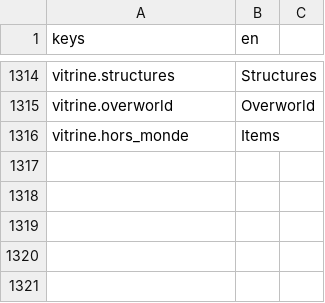
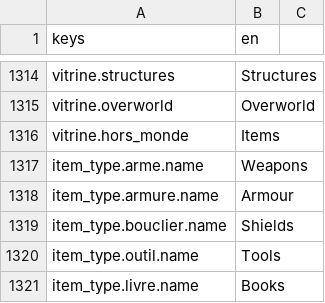
Before and after one commit to devmarcpro/voxen, a CSV file: locale/en.csv, drawn as a sheet; only a part is shown, gaps mark what is left out.

```diff
--- a/locale/en.csv
+++ b/locale/en.csv
@@ -1316 +1316,6 @@ vitrine.overworld,Overworld
 vitrine.hors_monde,Items
+item_type.arme.name,Weapons
+item_type.armure.name,Armour
+item_type.bouclier.name,Shields
+item_type.outil.name,Tools
+item_type.livre.name,Books
```
Also changed, not shown: locale/fr.csv, locale/ja.csv, 51 other files.
